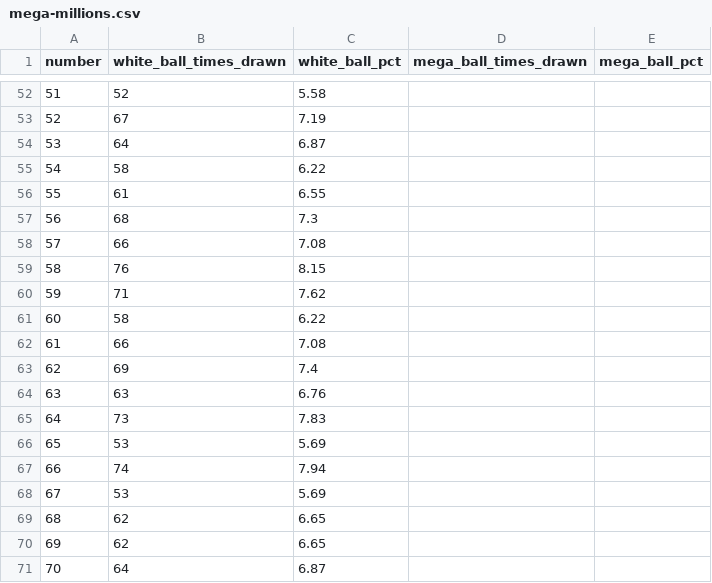
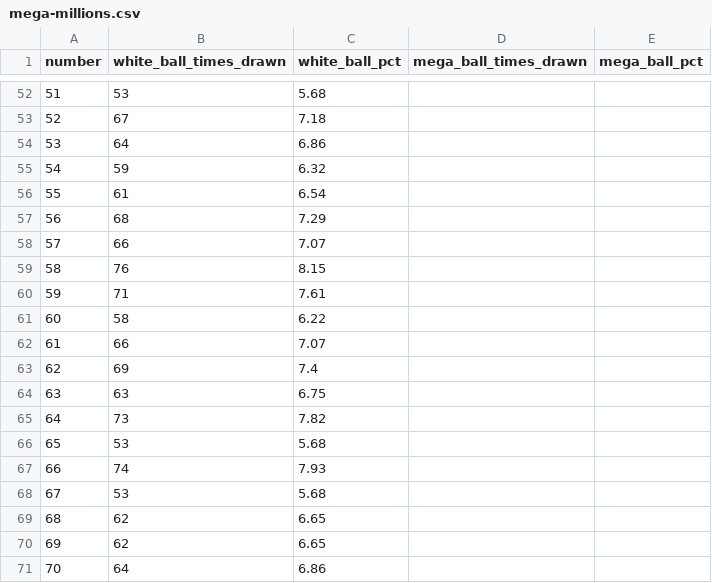
Before and after one commit to damalihearst/mega-millions-scraper, a CSV file: data/mega-millions.csv, drawn as a sheet; only a part is shown, gaps mark what is left out; the diff covers the shown part only.

```diff
--- a/data/mega-millions.csv
+++ b/data/mega-millions.csv
@@ -52,20 +52,20 @@ number,white_ball_times_drawn,white_ball_pct,mega_ball_times_drawn,mega_ball_pct
-51,52,5.58,,
-52,67,7.19,,
-53,64,6.87,,
-54,58,6.22,,
-55,61,6.55,,
-56,68,7.3,,
-57,66,7.08,,
+51,53,5.68,,
+52,67,7.18,,
+53,64,6.86,,
+54,59,6.32,,
+55,61,6.54,,
+56,68,7.29,,
+57,66,7.07,,
 58,76,8.15,,
-59,71,7.62,,
+59,71,7.61,,
 60,58,6.22,,
-61,66,7.08,,
+61,66,7.07,,
 62,69,7.4,,
-63,63,6.76,,
-64,73,7.83,,
-65,53,5.69,,
-66,74,7.94,,
-67,53,5.69,,
+63,63,6.75,,
+64,73,7.82,,
+65,53,5.68,,
+66,74,7.93,,
+67,53,5.68,,
 68,62,6.65,,
 69,62,6.65,,
-70,64,6.87,,
+70,64,6.86,,
```
Also changed, not shown: 58 edited cells elsewhere in this file, 1 other file.
